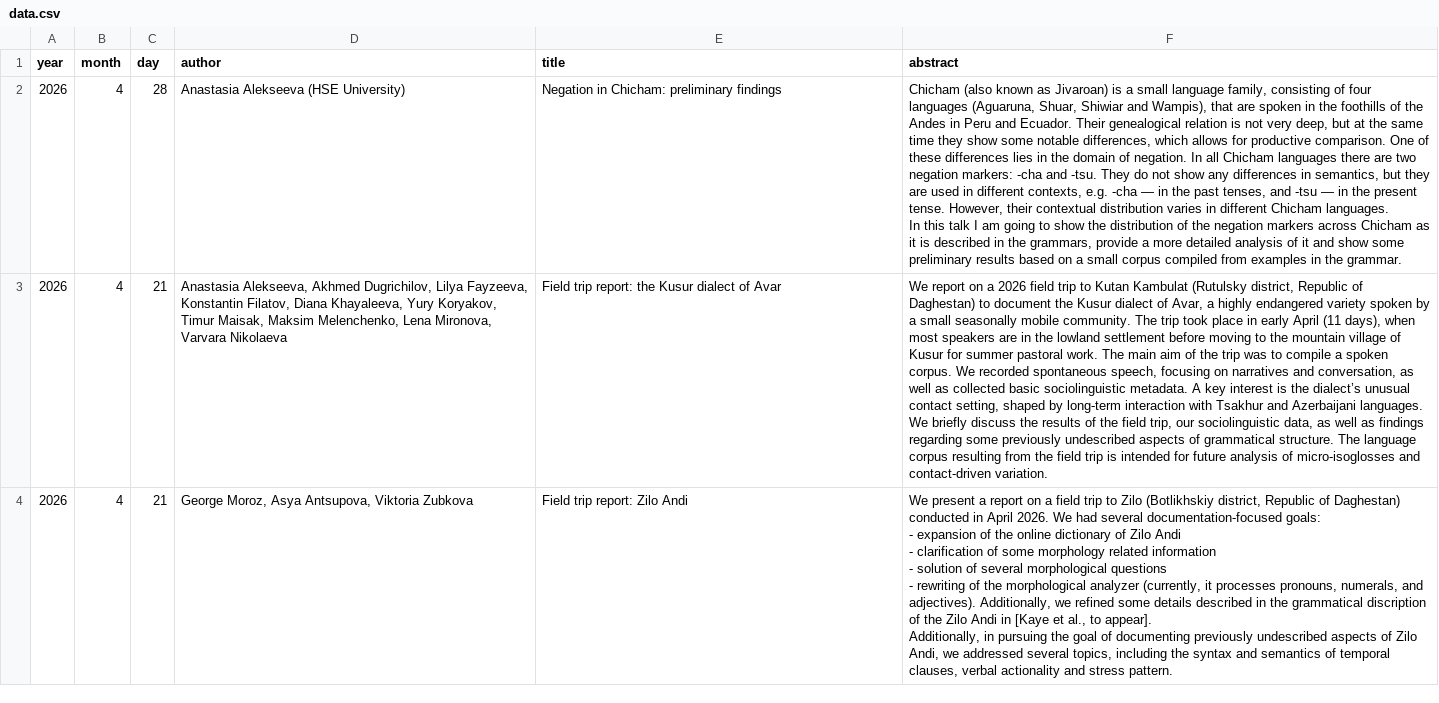
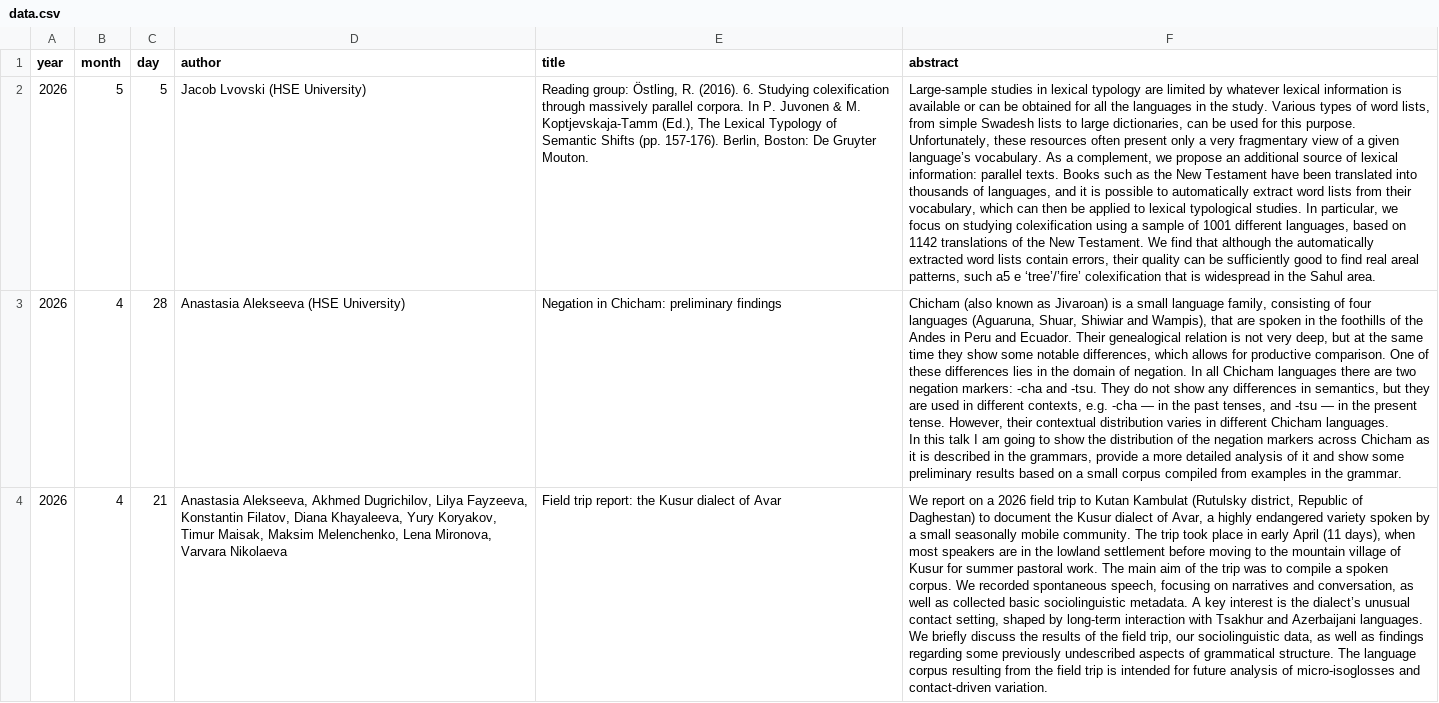
Before and after one commit to LingConLab/seminars_page, a CSV file: data.csv, drawn as a sheet; only a part is shown; the shorter side is filled out with more unchanged rows; the diff names each change by its address in the sheet, - before the commit and + after, or states it on an @@ line.

Commit message:
Update data.csv

```diff
--- a/data.csv
+++ b/data.csv
+row 2: 2026 | 5 | 5 | Jacob Lvovski (HSE University) | Reading group: Östling, R. (2016). 6. Studying colexification through massively parallel corpora. In P. Juvonen & M. Koptjevskaja-Tamm (Ed.), The Lexical Typology of Semantic Shifts (pp. 157-176). Berlin, Boston: De Gruyter Mouton. | Large-sample studies in lexical typology are limited by whatever lexical information is available or can be obtained for all the languages in the study. Various types of word lists, from simple Swadesh lists to large dictionaries, can be used for this purpose. Unfortunately, these resources often present only a very fragmentary view of a given language’s vocabulary. As a complement, we propose an additional source of lexical information: parallel texts. Books such as the New Testament have been translated into thousands of languages, and it is possible to automatically extract word lists from their vocabulary, which can then be applied to lexical typological studies. In particular, we focus on studying colexification using a sample of 1001 different languages, based on 1142 translations of the New Testament. We find that although the automatically extracted word lists contain errors, their quality can be sufficiently good to find real areal patterns, such а5 е ‘tree’/’fire’ colexification that is widespread in the Sahul area.
```
